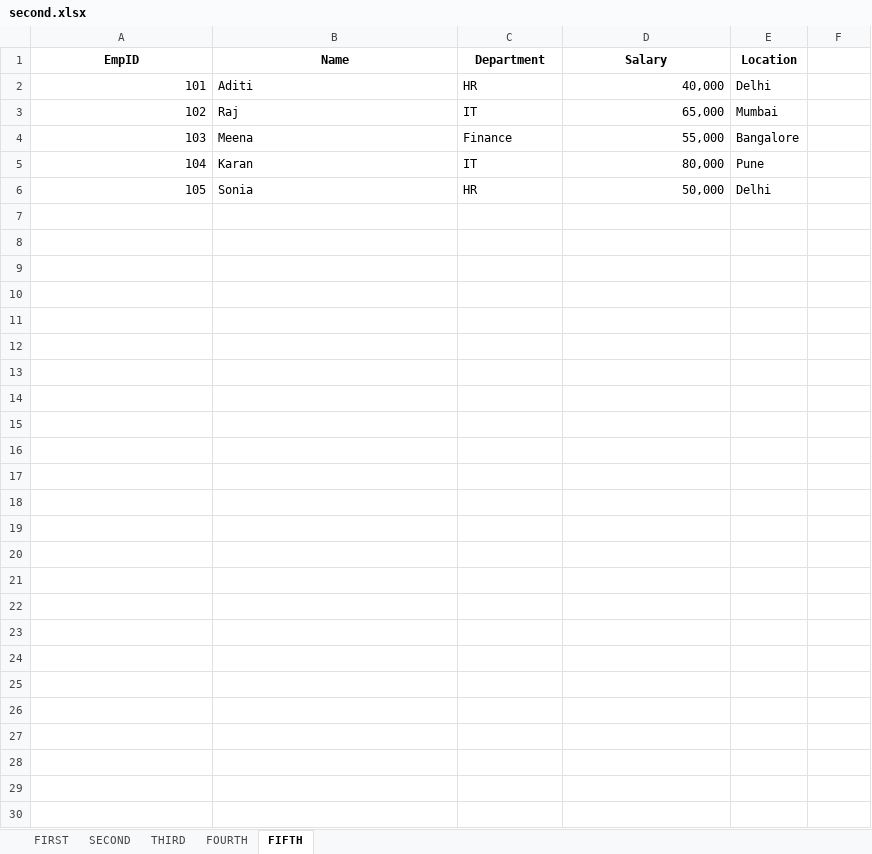
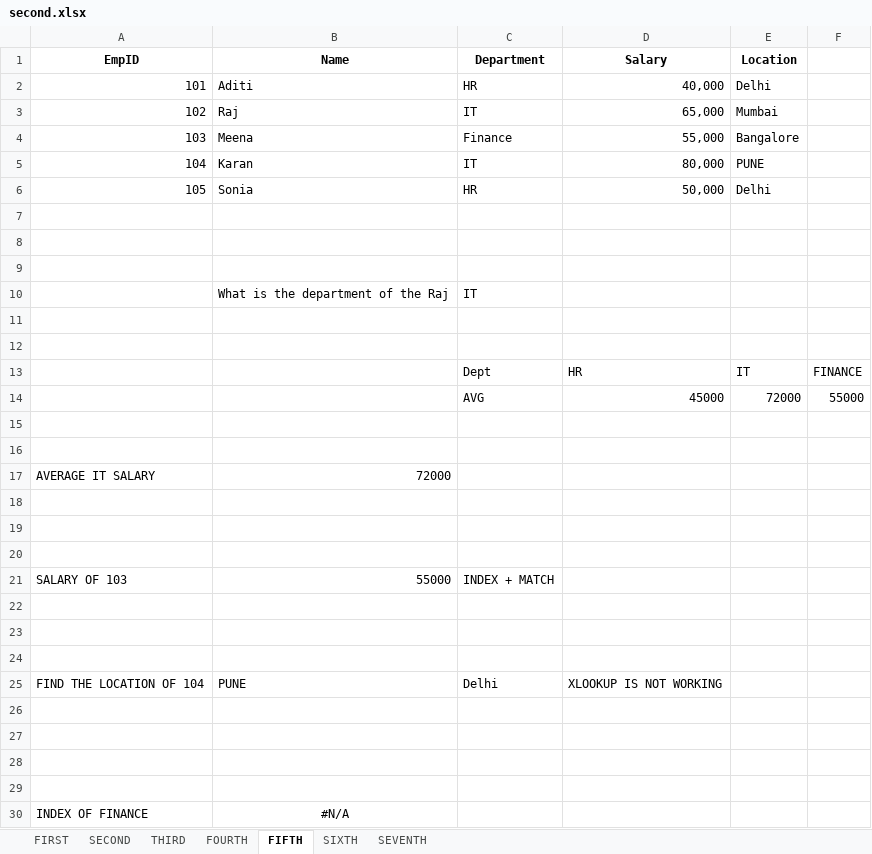
Before and after one commit to Nitish631/sheryansDatascience, an Excel workbook: CHAPTER6/second.xlsx, sheet FIFTH, drawn as a sheet; values as stored, in another font and other column widths than the file's, no borders; the diff names each change by its address in the sheet, - before the commit and + after, or states it on an @@ line.

```diff
--- a/CHAPTER6/second.xlsx (sheet FIFTH)
+++ b/CHAPTER6/second.xlsx (sheet FIFTH)
+sheet tab: SIXTH
+sheet tab: SEVENTH
-E5 (Location): Pune
+E5 (Location): PUNE
+row 7: (empty)
+row 8: (empty)
+row 9: (empty)
+row 10:  | What is the department of the Raj | IT
+row 11: (empty)
+row 12: (empty)
+row 13:  |  | Dept | HR | IT | FINANCE
+row 14:  |  | AVG | 45000 | 72000 | 55000
+row 15: (empty)
+row 16: (empty)
+row 17: AVERAGE IT SALARY | 72000
+row 18: (empty)
+row 19: (empty)
+row 20: (empty)
+row 21: SALARY OF 103 | 55000 | INDEX + MATCH
+row 22: (empty)
+row 23: (empty)
+row 24: (empty)
+row 25: FIND THE LOCATION OF 104 | PUNE | Delhi | XLOOKUP IS NOT WORKING
+row 26: (empty)
+row 27: (empty)
+row 28: (empty)
+row 29: (empty)
+row 30: INDEX OF FINANCE | #N/A
```
Also changed, not shown: sheet FOURTH, formulas that keep their value, hidden cells.
